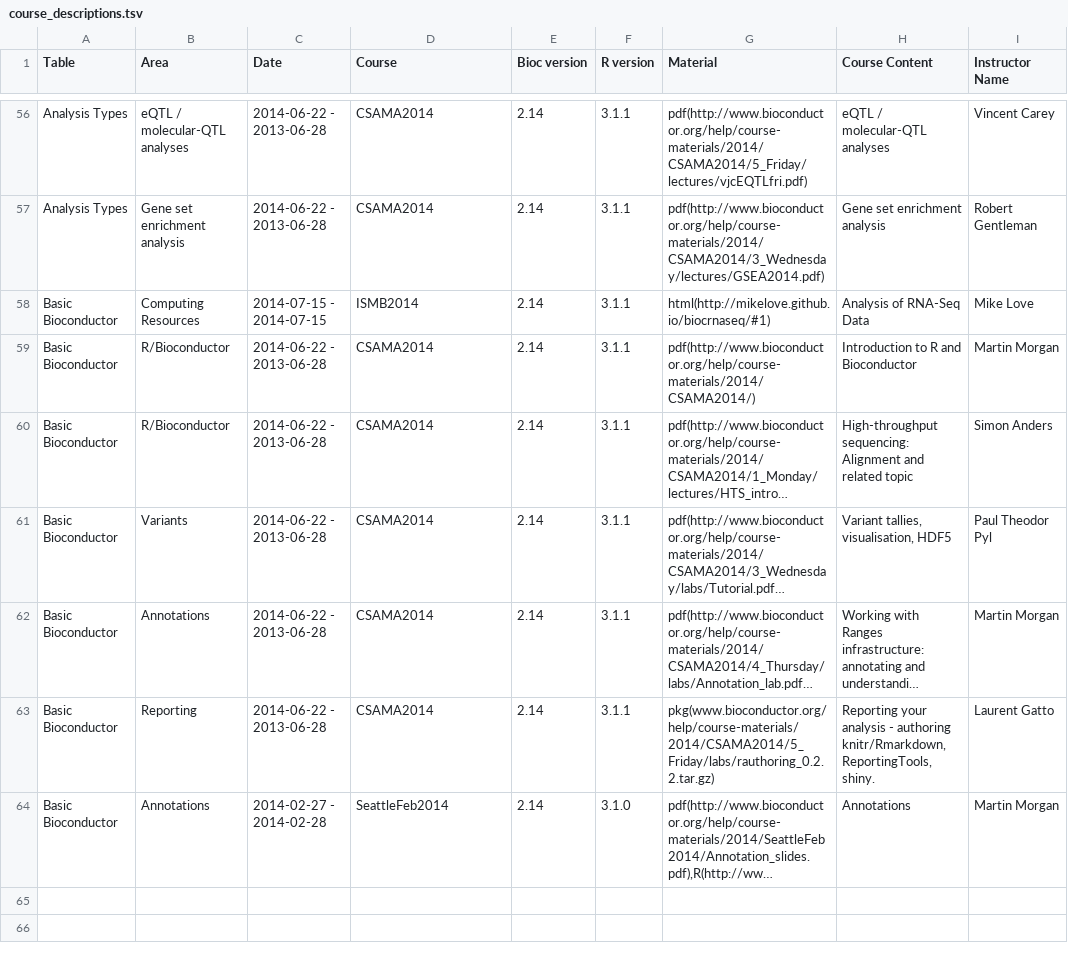
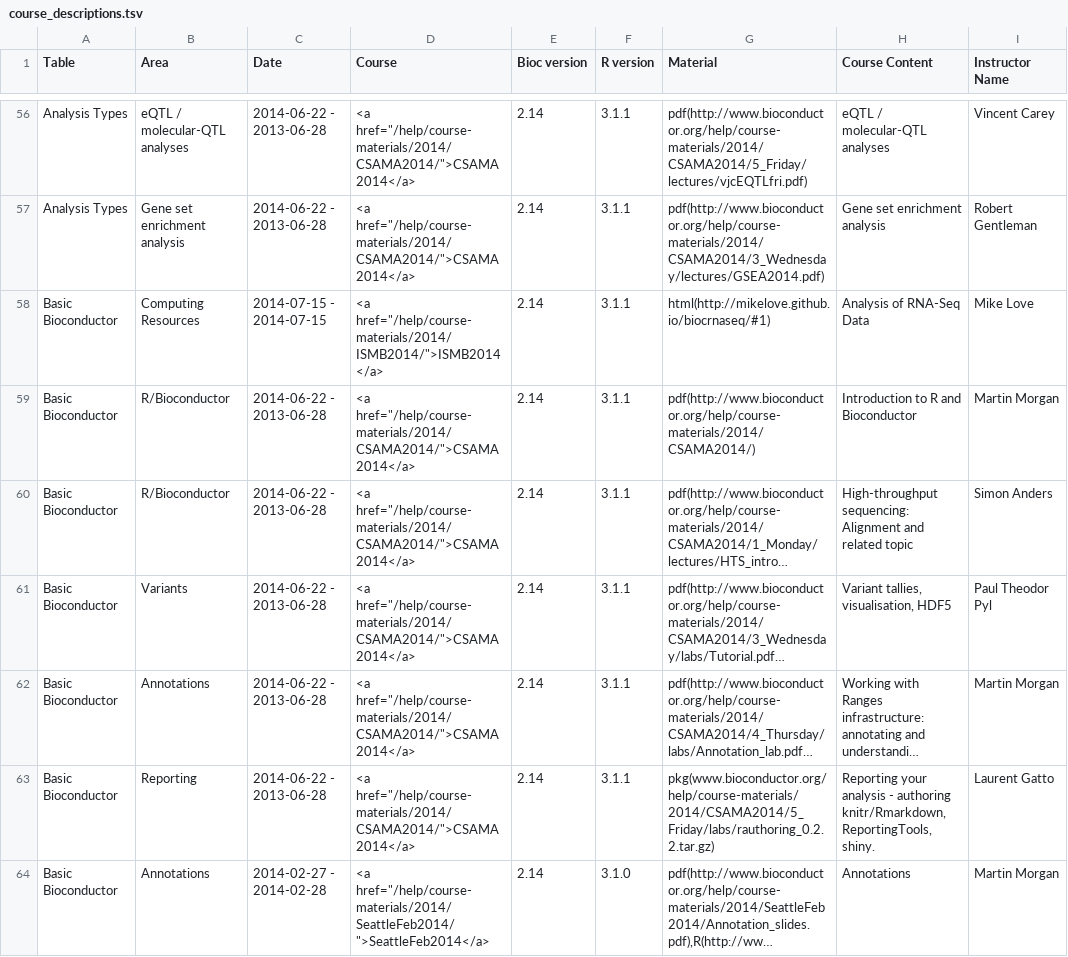
Before and after one commit to lgatto/bioconductor.org, a TSV file: etc/course_descriptions.tsv, drawn as a sheet; only a part is shown, gaps mark what is left out; long unchanged cells end in …; the diff covers the shown part only; the diff names each change by its address in the sheet, - before the commit and + after, or states it on an @@ line.

```diff
--- a/etc/course_descriptions.tsv
+++ b/etc/course_descriptions.tsv
-D56:D57 (Course): CSAMA2014
+D56:D57 (Course): <a href="/help/course-materials/2014/CSAMA2014/">CSAMA2014</a>
-D58 (Course): ISMB2014
+D58 (Course): <a href="/help/course-materials/2014/ISMB2014/">ISMB2014</a>
-D59:D63 (Course): CSAMA2014
+D59:D63 (Course): <a href="/help/course-materials/2014/CSAMA2014/">CSAMA2014</a>
-D64 (Course): SeattleFeb2014
+D64 (Course): <a href="/help/course-materials/2014/SeattleFeb2014/">SeattleFeb2014</a>
```
Also changed, not shown: 54 edited cells elsewhere in this file.
